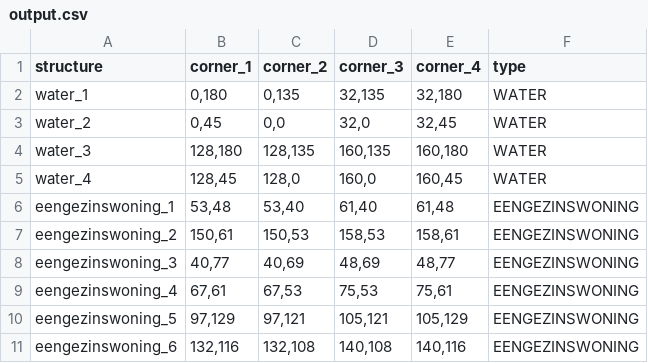
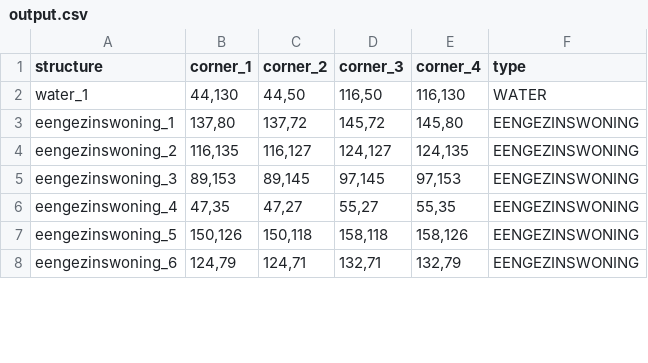
Before and after one commit to zoebreed/Amstelhaege, a CSV file: results/output.csv, drawn as a sheet; only a part is shown; the diff covers the shown part only.

```diff
--- a/results/output.csv
+++ b/results/output.csv
@@ -1,11 +1,8 @@
 structure,corner_1,corner_2,corner_3,corner_4,type
-water_1,"0,180","0,135","32,135","32,180",WATER
-water_2,"0,45","0,0","32,0","32,45",WATER
-water_3,"128,180","128,135","160,135","160,180",WATER
-water_4,"128,45","128,0","160,0","160,45",WATER
-eengezinswoning_1,"53,48","53,40","61,40","61,48",EENGEZINSWONING
-eengezinswoning_2,"150,61","150,53","158,53","158,61",EENGEZINSWONING
-eengezinswoning_3,"40,77","40,69","48,69","48,77",EENGEZINSWONING
-eengezinswoning_4,"67,61","67,53","75,53","75,61",EENGEZINSWONING
-eengezinswoning_5,"97,129","97,121","105,121","105,129",EENGEZINSWONING
-eengezinswoning_6,"132,116","132,108","140,108","140,116",EENGEZINSWONING
+water_1,"44,130","44,50","116,50","116,130",WATER
+eengezinswoning_1,"137,80","137,72","145,72","145,80",EENGEZINSWONING
+eengezinswoning_2,"116,135","116,127","124,127","124,135",EENGEZINSWONING
+eengezinswoning_3,"89,153","89,145","97,145","97,153",EENGEZINSWONING
+eengezinswoning_4,"47,35","47,27","55,27","55,35",EENGEZINSWONING
+eengezinswoning_5,"150,126","150,118","158,118","158,126",EENGEZINSWONING
+eengezinswoning_6,"124,79","124,71","132,71","132,79",EENGEZINSWONING
```
Also changed, not shown: 136 edited cells elsewhere in this file, 4 other files.
